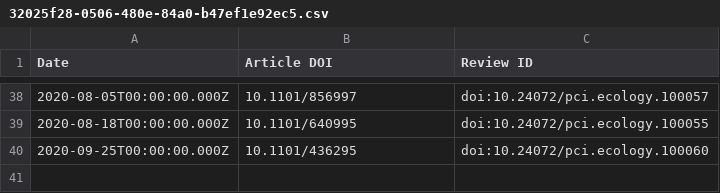
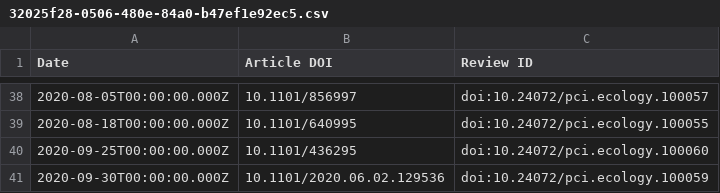
Before and after one commit to sciety/sciety, a CSV file: data/reviews/32025f28-0506-480e-84a0-b47ef1e92ec5.csv, drawn as a sheet; only a part is shown, gaps mark what is left out; the diff names each change by its address in the sheet, - before the commit and + after, or states it on an @@ line.

```diff
--- a/data/reviews/32025f28-0506-480e-84a0-b47ef1e92ec5.csv
+++ b/data/reviews/32025f28-0506-480e-84a0-b47ef1e92ec5.csv
+row 41: 2020-09-30T00:00:00.000Z | 10.1101/2020.06.02.129536 | doi:10.24072/pci.ecology.100059
```
Also changed, not shown: data/endorsements/32025f28-0506-480e-84a0-b47ef1e92ec5.csv, data/endorsements/53ed5364-a016-11ea-bb37-0242ac130002.csv, 3 other files.
